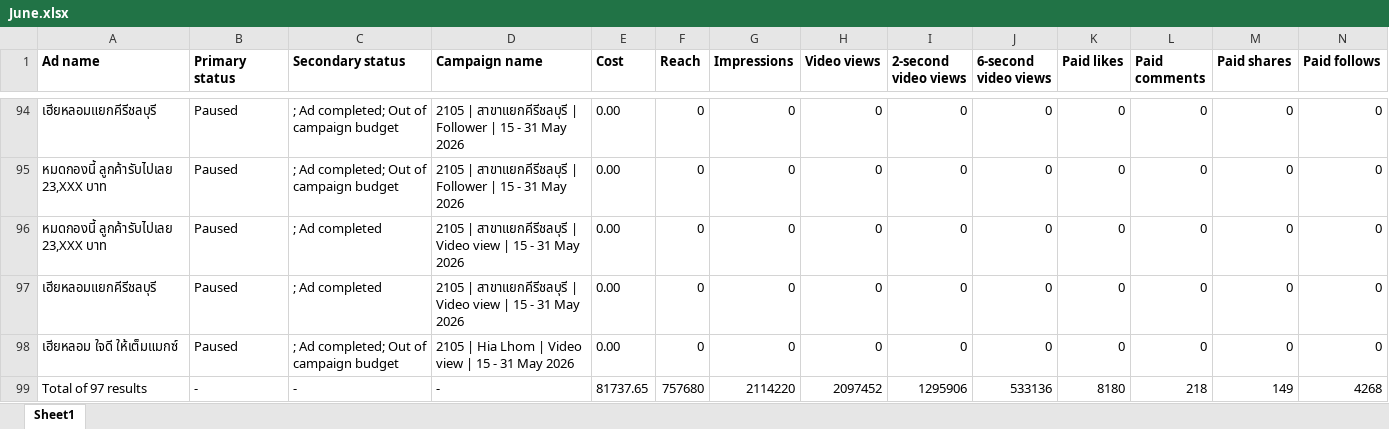
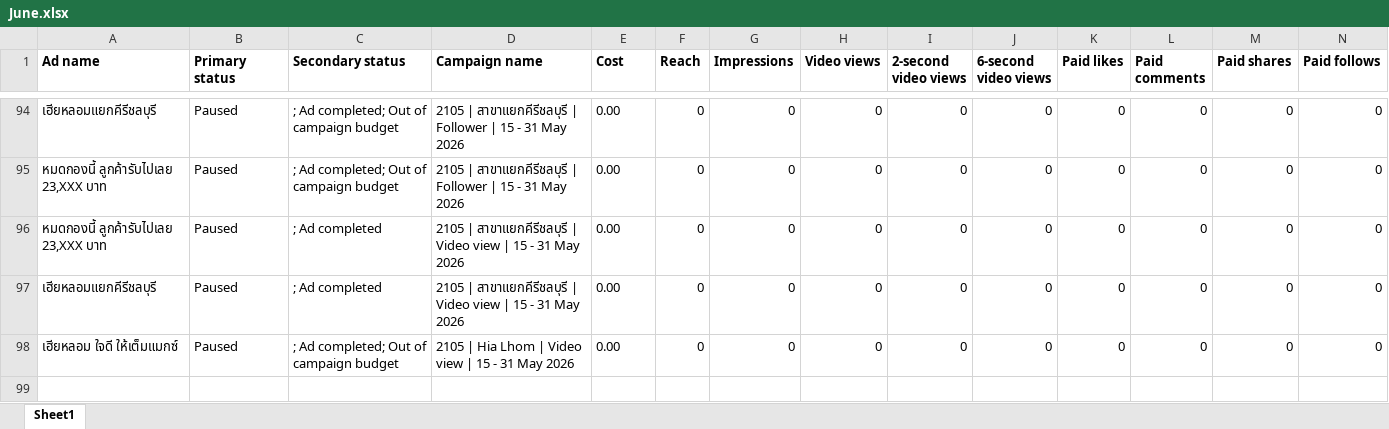
Before and after one commit to hafizyapha-glitch/Hia-Lhom-TikTok, an Excel workbook: data/June.xlsx, sheet Sheet1, drawn as a sheet; only a part is shown, gaps mark what is left out; values as stored, in another font and other column widths than the file's, no borders; rows hold the shown columns only; the diff names each change by its address in the sheet, - before the commit and + after, or states it on an @@ line.

Commit message:
Add files via upload

```diff
--- a/data/June.xlsx (sheet Sheet1)
+++ b/data/June.xlsx (sheet Sheet1)
-row 99: Total of 97 results | - | - | - | 81737.65 | 757680 | 2114220 | 2097452 | 1295906 | 533136 | 8180 | 218 | 149 | 4268
```
